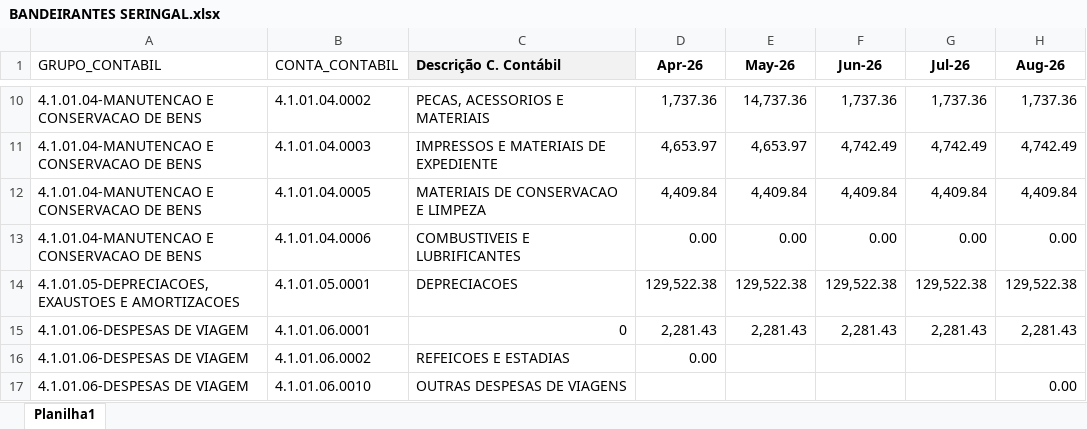
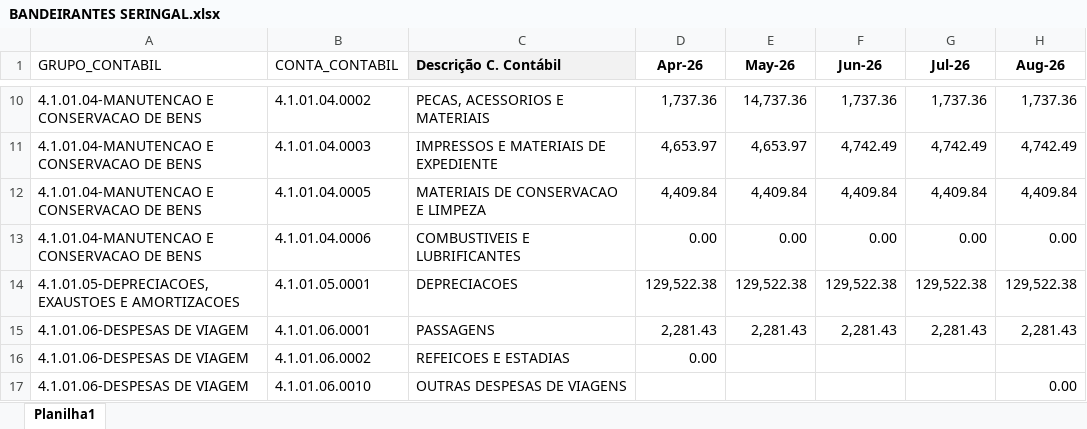
Before and after one commit to Regenier01/budgetflow-insights, an Excel workbook: Orçado/Orça-Seringal/BANDEIRANTES SERINGAL.xlsx, sheet Planilha1, drawn as a sheet; only a part is shown, gaps mark what is left out; values as stored, in another font and other column widths than the file's, no borders; the diff covers the shown part only; the diff names each change by its address in the sheet, - before the commit and + after, or states it on an @@ line.

```diff
--- a/Orçado/Orça-Seringal/BANDEIRANTES SERINGAL.xlsx (sheet Planilha1)
+++ b/Orçado/Orça-Seringal/BANDEIRANTES SERINGAL.xlsx (sheet Planilha1)
-C15 (Descrição C. Contábil): 0
+C15 (Descrição C. Contábil): PASSAGENS
```
Also changed, not shown: 26 added rows, 4 removed rows and 6 edited cells elsewhere in this sheet, Orçado/Orça-Seringal/COVOA - SERINGAL.xlsx, Orçado/Orça-Seringal/ESPLANADA SERINGAL.xlsx, 5 other files.
